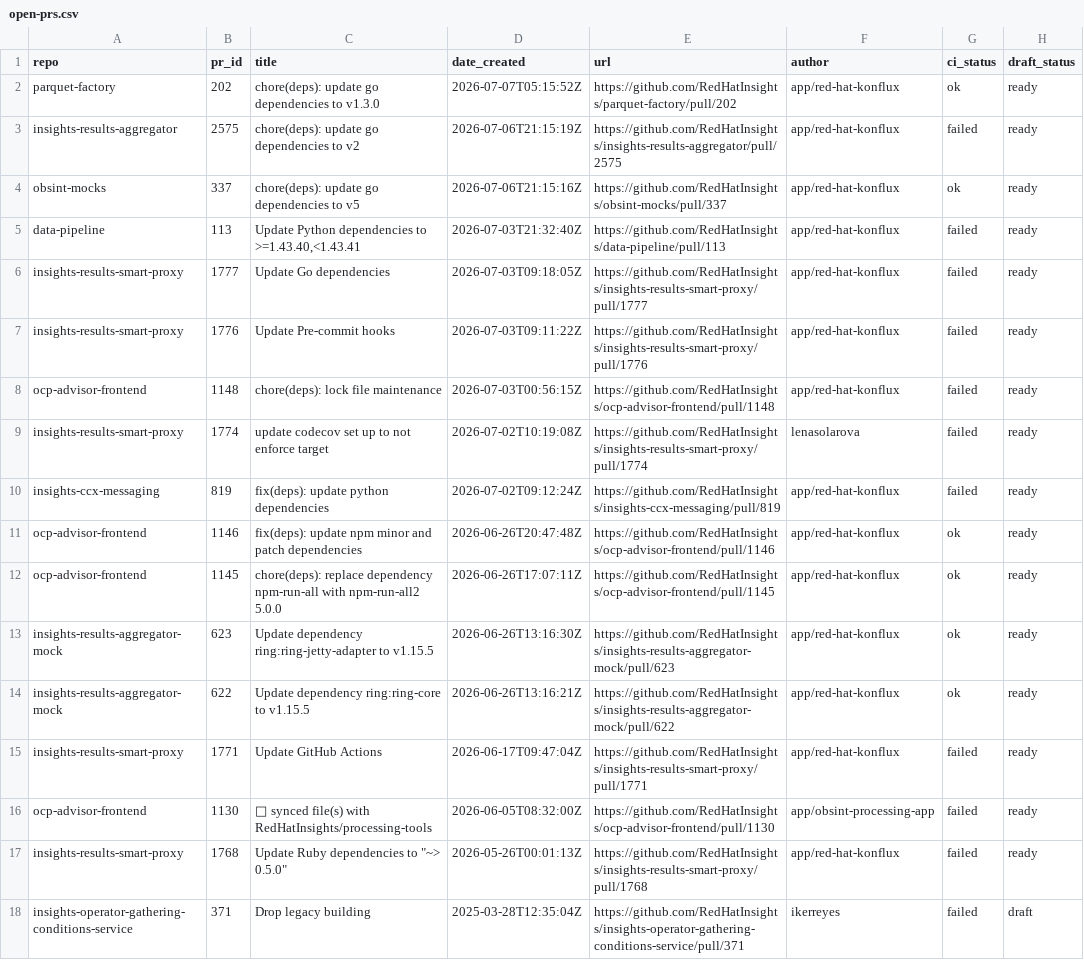
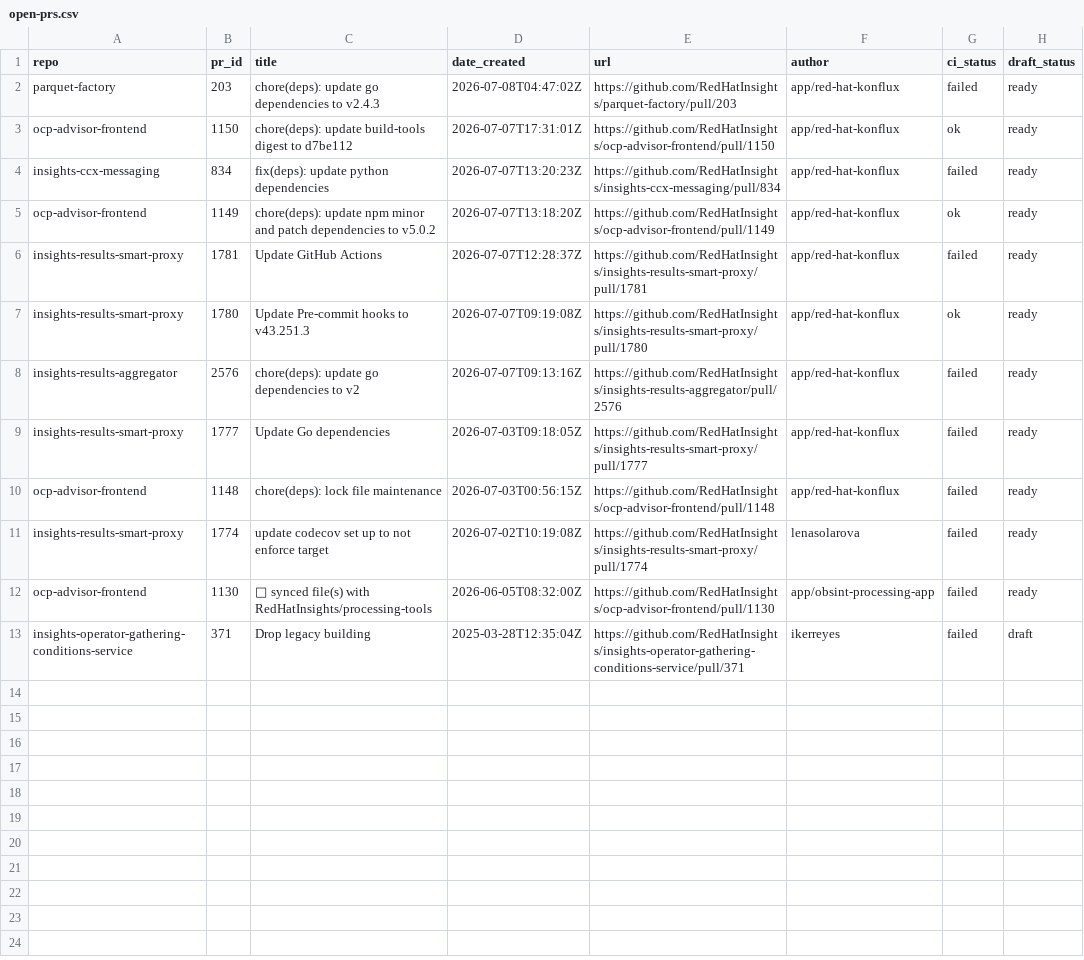
Before and after one commit to RedHatInsights/processing-tools, a CSV file: open_mr_pr/github/open-prs.csv, drawn as a sheet.

```diff
--- a/open_mr_pr/github/open-prs.csv
+++ b/open_mr_pr/github/open-prs.csv
@@ -1,18 +1,13 @@
 repo,pr_id,title,date_created,url,author,ci_status,draft_status
-parquet-factory,202,chore(deps): update go dependencies to v1.3.0,2026-07-07T05:15:52Z,https://github.com/RedHatInsights/parquet-factory/pull/202,app/red-hat-konflux,ok,ready
-insights-results-aggregator,2575,chore(deps): update go dependencies to v2,2026-07-06T21:15:19Z,https://github.com/RedHatInsights/insights-results-aggregator/pull/2575,app/red-hat-konflux,failed,ready
-obsint-mocks,337,chore(deps): update go dependencies to v5,2026-07-06T21:15:16Z,https://github.com/RedHatInsights/obsint-mocks/pull/337,app/red-hat-konflux,ok,ready
-data-pipeline,113,"Update Python dependencies to >=1.43.40,<1.43.41",2026-07-03T21:32:40Z,https://github.com/RedHatInsights/data-pipeline/pull/113,app/red-hat-konflux,failed,ready
+parquet-factory,203,chore(deps): update go dependencies to v2.4.3,2026-07-08T04:47:02Z,https://github.com/RedHatInsights/parquet-factory/pull/203,app/red-hat-konflux,failed,ready
+ocp-advisor-frontend,1150,chore(deps): update build-tools digest to d7be112,2026-07-07T17:31:01Z,https://github.com/RedHatInsights/ocp-advisor-frontend/pull/1150,app/red-hat-konflux,ok,ready
+insights-ccx-messaging,834,fix(deps): update python dependencies,2026-07-07T13:20:23Z,https://github.com/RedHatInsights/insights-ccx-messaging/pull/834,app/red-hat-konflux,failed,ready
+ocp-advisor-frontend,1149,chore(deps): update npm minor and patch dependencies to v5.0.2,2026-07-07T13:18:20Z,https://github.com/RedHatInsights/ocp-advisor-frontend/pull/1149,app/red-hat-konflux,ok,ready
+insights-results-smart-proxy,1781,Update GitHub Actions,2026-07-07T12:28:37Z,https://github.com/RedHatInsights/insights-results-smart-proxy/pull/1781,app/red-hat-konflux,failed,ready
+insights-results-smart-proxy,1780,Update Pre-commit hooks to v43.251.3,2026-07-07T09:19:08Z,https://github.com/RedHatInsights/insights-results-smart-proxy/pull/1780,app/red-hat-konflux,ok,ready
+insights-results-aggregator,2576,chore(deps): update go dependencies to v2,2026-07-07T09:13:16Z,https://github.com/RedHatInsights/insights-results-aggregator/pull/2576,app/red-hat-konflux,failed,ready
 insights-results-smart-proxy,1777,Update Go dependencies,2026-07-03T09:18:05Z,https://github.com/RedHatInsights/insights-results-smart-proxy/pull/1777,app/red-hat-konflux,failed,ready
-insights-results-smart-proxy,1776,Update Pre-commit hooks,2026-07-03T09:11:22Z,https://github.com/RedHatInsights/insights-results-smart-proxy/pull/1776,app/red-hat-konflux,failed,ready
 ocp-advisor-frontend,1148,chore(deps): lock file maintenance,2026-07-03T00:56:15Z,https://github.com/RedHatInsights/ocp-advisor-frontend/pull/1148,app/red-hat-konflux,failed,ready
 insights-results-smart-proxy,1774,update codecov set up to not enforce target,2026-07-02T10:19:08Z,https://github.com/RedHatInsights/insights-results-smart-proxy/pull/1774,lenasolarova,failed,ready
-insights-ccx-messaging,819,fix(deps): update python dependencies,2026-07-02T09:12:24Z,https://github.com/RedHatInsights/insights-ccx-messaging/pull/819,app/red-hat-konflux,failed,ready
-ocp-advisor-frontend,1146,fix(deps): update npm minor and patch dependencies,2026-06-26T20:47:48Z,https://github.com/RedHatInsights/ocp-advisor-frontend/pull/1146,app/red-hat-konflux,ok,ready
-ocp-advisor-frontend,1145,chore(deps): replace dependency npm-run-all with npm-run-all2 5.0.0,2026-06-26T17:07:11Z,https://github.com/RedHatInsights/ocp-advisor-frontend/pull/1145,app/red-hat-konflux,ok,ready
-insights-results-aggregator-mock,623,Update dependency ring:ring-jetty-adapter to v1.15.5,2026-06-26T13:16:30Z,https://github.com/RedHatInsights/insights-results-aggregator-mock/pull/623,app/red-hat-konflux,ok,ready
-insights-results-aggregator-mock,622,Update dependency ring:ring-core to v1.15.5,2026-06-26T13:16:21Z,https://github.com/RedHatInsights/insights-results-aggregator-mock/pull/622,app/red-hat-konflux,ok,ready
-insights-results-smart-proxy,1771,Update GitHub Actions,2026-06-17T09:47:04Z,https://github.com/RedHatInsights/insights-results-smart-proxy/pull/1771,app/red-hat-konflux,failed,ready
 ocp-advisor-frontend,1130,🔄 synced file(s) with RedHatInsights/processing-tools,2026-06-05T08:32:00Z,https://github.com/RedHatInsights/ocp-advisor-frontend/pull/1130,app/obsint-processing-app,failed,ready
-insights-results-smart-proxy,1768,"Update Ruby dependencies to ""~> 0.5.0""",2026-05-26T00:01:13Z,https://github.com/RedHatInsights/insights-results-smart-proxy/pull/1768,app/red-hat-konflux,failed,ready
 insights-operator-gathering-conditions-service,371,Drop legacy building,2025-03-28T12:35:04Z,https://github.com/RedHatInsights/insights-operator-gathering-conditions-service/pull/371,ikerreyes,failed,draft
```
Also changed, not shown: 3 other files.
